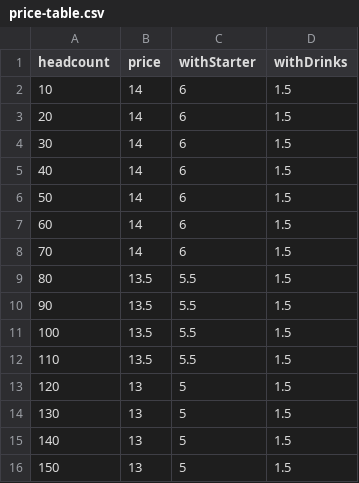
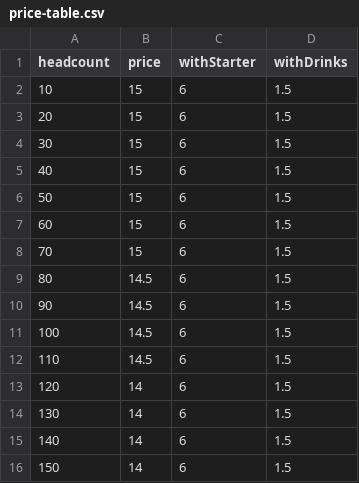
Before and after one commit to maxymo/kaothai-web, a CSV file: assets/price-table.csv, drawn as a sheet.

Commit message:
update price list

```diff
--- a/assets/price-table.csv
+++ b/assets/price-table.csv
@@ -1,16 +1,16 @@
 headcount,price,withStarter,withDrinks
-10,14,6,1.5
-20,14,6,1.5
-30,14,6,1.5
-40,14,6,1.5
-50,14,6,1.5
-60,14,6,1.5
-70,14,6,1.5
-80,13.5,5.5,1.5
-90,13.5,5.5,1.5
-100,13.5,5.5,1.5
-110,13.5,5.5,1.5
-120,13,5,1.5
-130,13,5,1.5
-140,13,5,1.5
-150,13,5,1.5
+10,15,6,1.5
+20,15,6,1.5
+30,15,6,1.5
+40,15,6,1.5
+50,15,6,1.5
+60,15,6,1.5
+70,15,6,1.5
+80,14.5,6,1.5
+90,14.5,6,1.5
+100,14.5,6,1.5
+110,14.5,6,1.5
+120,14,6,1.5
+130,14,6,1.5
+140,14,6,1.5
+150,14,6,1.5
```
